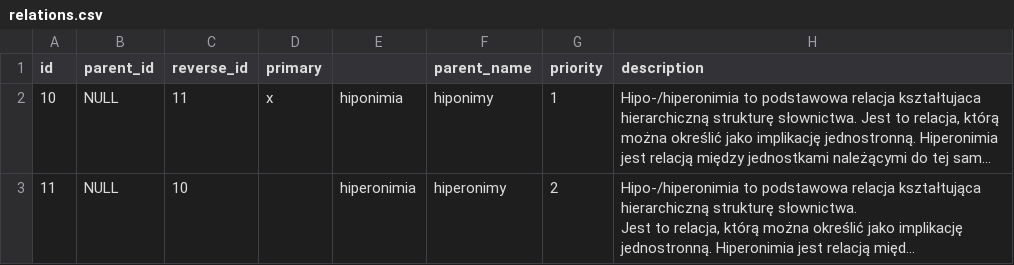
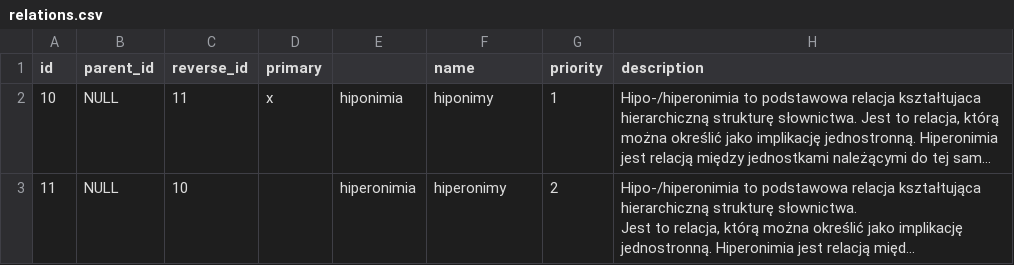
Before and after one commit to wordnet/wordnet, a CSV file: db/relations.csv, drawn as a sheet; only a part is shown; long unchanged cells end in …; the diff names each change by its address in the sheet, - before the commit and + after, or states it on an @@ line.

Commit message:
Relations.csv were missing one column name

```diff
--- a/db/relations.csv
+++ b/db/relations.csv
-F1: parent_name
+F1: name
```
Also changed, not shown: 1 other file.
